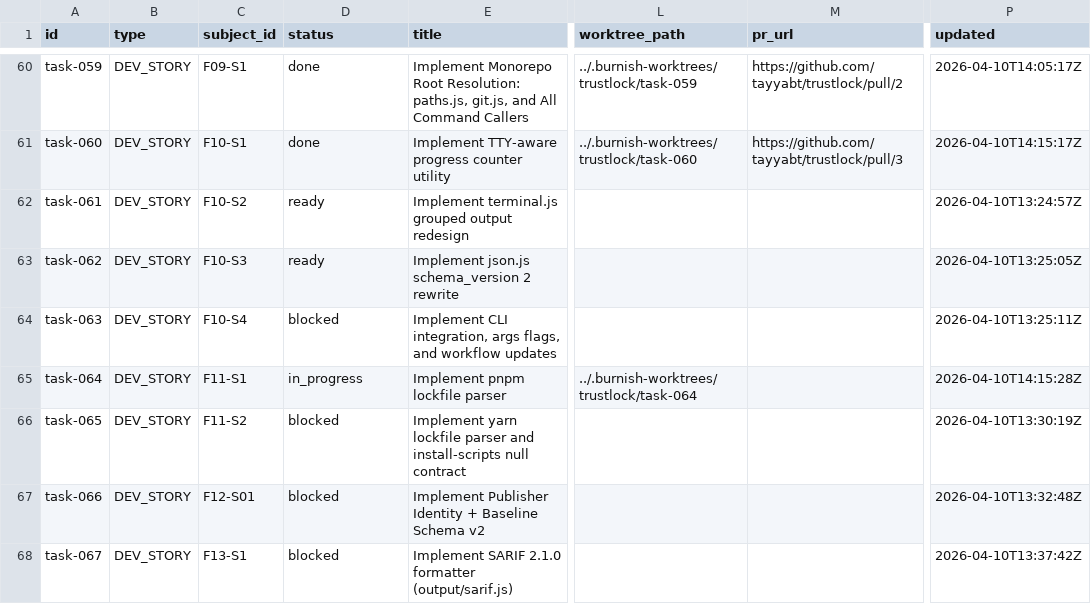
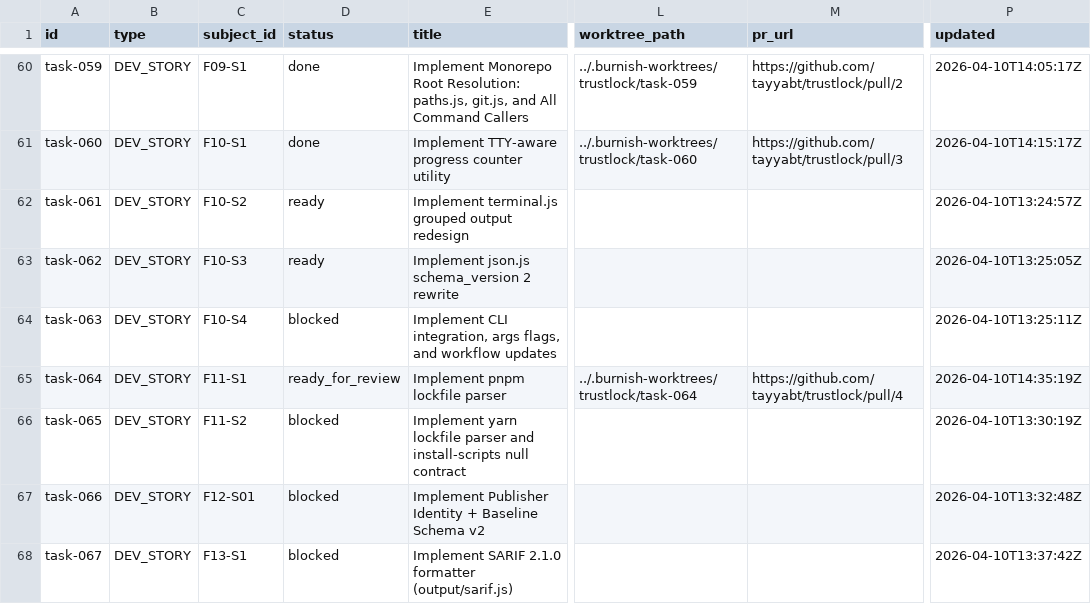
Before and after one commit to tayyabt/trustlock, a CSV file: tasks/backlog.csv, drawn as a sheet; only a part is shown, gaps mark what is left out; the diff names each change by its address in the sheet, - before the commit and + after, or states it on an @@ line.

Commit message:
task-064: mark ready_for_review

```diff
--- a/tasks/backlog.csv
+++ b/tasks/backlog.csv
-D65 (status): in_progress
+D65 (status): ready_for_review
-M65 (pr_url): (empty)
+M65 (pr_url): https://github.com/tayyabt/trustlock/pull/4
-P65 (updated): 2026-04-10T14:15:28Z
+P65 (updated): 2026-04-10T14:35:19Z
```
Also changed, not shown: 1 other file.
